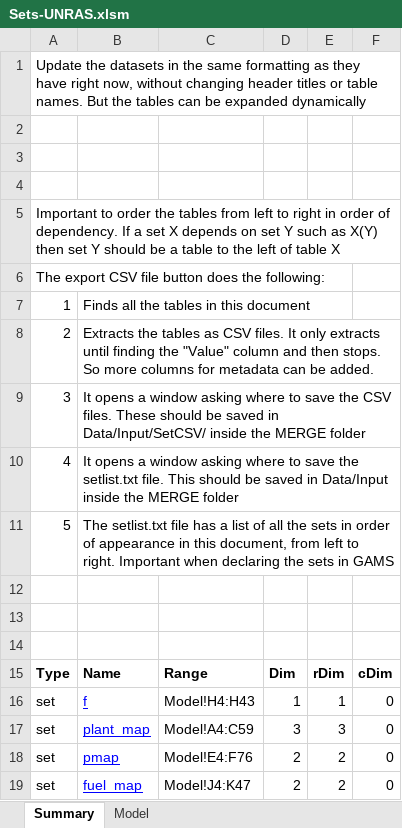
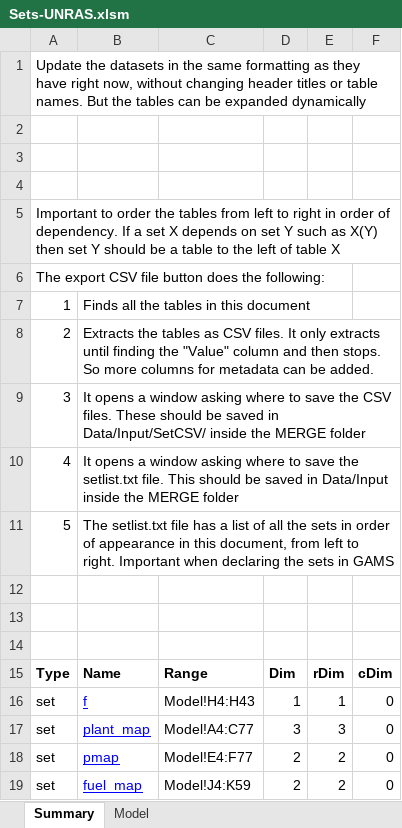
Before and after one commit to gerachanante/UN-Commodity-Balance-Cleanup, an Excel workbook: Sets-UNRAS.xlsm, sheet Summary, drawn as a sheet; values as stored, in another font and other column widths than the file's, no borders; charts and pictures and table styles not drawn; the diff names each change by its address in the sheet, - before the commit and + after, or states it on an @@ line.

```diff
--- a/Sets-UNRAS.xlsm (sheet Summary)
+++ b/Sets-UNRAS.xlsm (sheet Summary)
-C17: Model!A4:C59
+C17: Model!A4:C77
-C18: Model!E4:F76
+C18: Model!E4:F77
-C19: Model!J4:K47
+C19: Model!J4:K59
```
Also changed, not shown: sheet Model, 9 other files.
